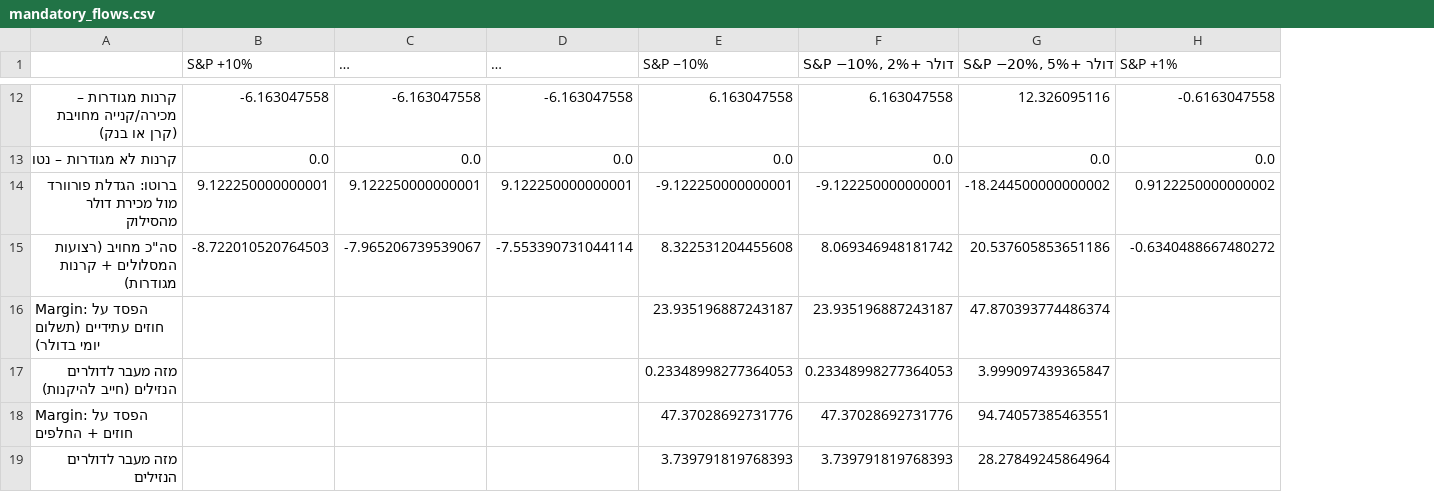
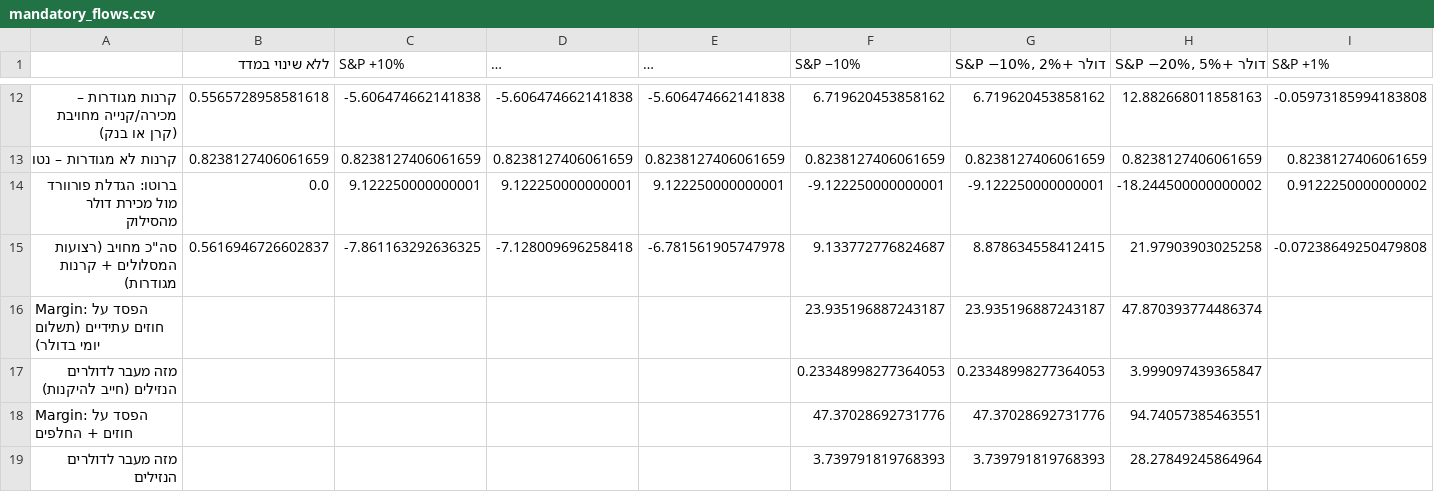
Before and after one commit to Revach123/INDEX-FX, a CSV file: data/results/mandatory_flows.csv, drawn as a sheet; only a part is shown, gaps mark what is left out; long unchanged cells end in …; addresses are those after the commit; the diff covers the shown part only; the diff names each change by its address in the sheet, - before the commit and + after, or states it on an @@ line.

```diff
--- a/data/results/mandatory_flows.csv
+++ b/data/results/mandatory_flows.csv
+column B (ללא שינוי במדד), rows 12-15: 0.5565728958581618 | 0.8238127406061659 | 0.0 | 0.5616946726602837
-C12 (S&P +10%): -6.163047558
+C12 (S&P +10%): -5.606474662141838
-D12 (S&P +10%, דולר −2%): -6.163047558
+D12 (S&P +10%, דולר −2%): -5.606474662141838
-E12 (S&P +10%, ת"א +5%, דולר −2%): -6.163047558
+E12 (S&P +10%, ת"א +5%, דולר −2%): -5.606474662141838
-F12 (S&P −10%): 6.163047558
+F12 (S&P −10%): 6.719620453858162
-G12 (S&P −10%, דולר +2%): 6.163047558
+G12 (S&P −10%, דולר +2%): 6.719620453858162
-H12 (S&P −20%, דולר +5%): 12.326095116
+H12 (S&P −20%, דולר +5%): 12.882668011858163
-I12 (S&P +1%): -0.6163047558
+I12 (S&P +1%): -0.05973185994183808
-C13 (S&P +10%): 0.0
+C13 (S&P +10%): 0.8238127406061659
-D13 (S&P +10%, דולר −2%): 0.0
+D13 (S&P +10%, דולר −2%): 0.8238127406061659
-E13 (S&P +10%, ת"א +5%, דולר −2%): 0.0
+E13 (S&P +10%, ת"א +5%, דולר −2%): 0.8238127406061659
-F13 (S&P −10%): 0.0
+F13 (S&P −10%): 0.8238127406061659
-G13 (S&P −10%, דולר +2%): 0.0
+G13 (S&P −10%, דולר +2%): 0.8238127406061659
-H13 (S&P −20%, דולר +5%): 0.0
+H13 (S&P −20%, דולר +5%): 0.8238127406061659
-I13 (S&P +1%): 0.0
+I13 (S&P +1%): 0.8238127406061659
-C15 (S&P +10%): -8.722010520764503
+C15 (S&P +10%): -7.861163292636325
-D15 (S&P +10%, דולר −2%): -7.965206739539067
+D15 (S&P +10%, דולר −2%): -7.128009696258418
-E15 (S&P +10%, ת"א +5%, דולר −2%): -7.553390731044114
+E15 (S&P +10%, ת"א +5%, דולר −2%): -6.781561905747978
-F15 (S&P −10%): 8.322531204455608
+F15 (S&P −10%): 9.133772776824687
-G15 (S&P −10%, דולר +2%): 8.069346948181742
+G15 (S&P −10%, דולר +2%): 8.878634558412415
-H15 (S&P −20%, דולר +5%): 20.537605853651186
+H15 (S&P −20%, דולר +5%): 21.97903903025258
-I15 (S&P +1%): -0.6340488667480272
+I15 (S&P +1%): -0.07238649250479808
```
Also changed, not shown: 1 added row, 1 removed row and 54 edited cells elsewhere in this file, data/results/mandatory_flows_mix.csv, 2 other files.
